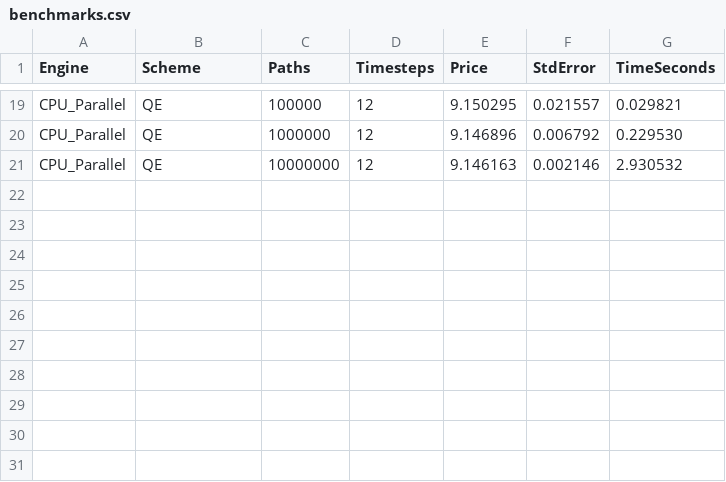
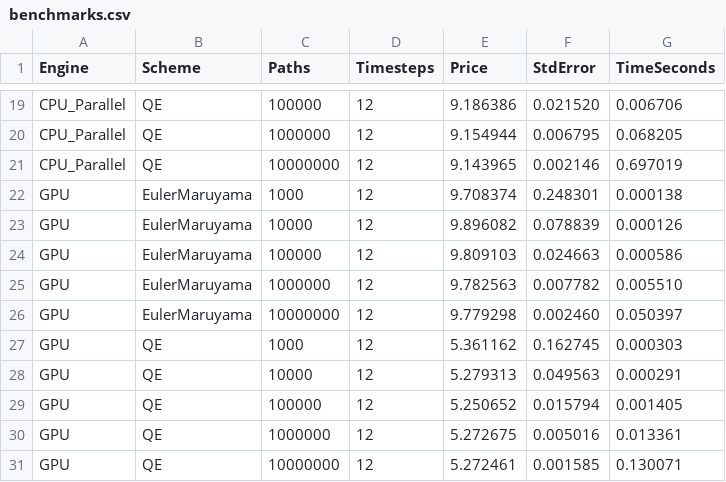
Before and after one commit to jairosp/heston_monte_carlo, a CSV file: benchmarks/benchmarks.csv, drawn as a sheet; only a part is shown, gaps mark what is left out; the diff covers the shown part only; the diff names each change by its address in the sheet, - before the commit and + after, or states it on an @@ line.

```diff
--- a/benchmarks/benchmarks.csv
+++ b/benchmarks/benchmarks.csv
-E19 (Price): 9.150295
+E19 (Price): 9.186386
-F19 (StdError): 0.021557
+F19 (StdError): 0.021520
-G19 (TimeSeconds): 0.029821
+G19 (TimeSeconds): 0.006706
-E20 (Price): 9.146896
+E20 (Price): 9.154944
-F20 (StdError): 0.006792
+F20 (StdError): 0.006795
-G20 (TimeSeconds): 0.229530
+G20 (TimeSeconds): 0.068205
-E21 (Price): 9.146163
+E21 (Price): 9.143965
-G21 (TimeSeconds): 2.930532
+G21 (TimeSeconds): 0.697019
+row 22: GPU | EulerMaruyama | 1000 | 12 | 9.708374 | 0.248301 | 0.000138
+row 23: GPU | EulerMaruyama | 10000 | 12 | 9.896082 | 0.078839 | 0.000126
+row 24: GPU | EulerMaruyama | 100000 | 12 | 9.809103 | 0.024663 | 0.000586
+row 25: GPU | EulerMaruyama | 1000000 | 12 | 9.782563 | 0.007782 | 0.005510
+row 26: GPU | EulerMaruyama | 10000000 | 12 | 9.779298 | 0.002460 | 0.050397
+row 27: GPU | QE | 1000 | 12 | 5.361162 | 0.162745 | 0.000303
+row 28: GPU | QE | 10000 | 12 | 5.279313 | 0.049563 | 0.000291
+row 29: GPU | QE | 100000 | 12 | 5.250652 | 0.015794 | 0.001405
+row 30: GPU | QE | 1000000 | 12 | 5.272675 | 0.005016 | 0.013361
+row 31: GPU | QE | 10000000 | 12 | 5.272461 | 0.001585 | 0.130071
```
Also changed, not shown: 31 edited cells elsewhere in this file, 8 other files.
